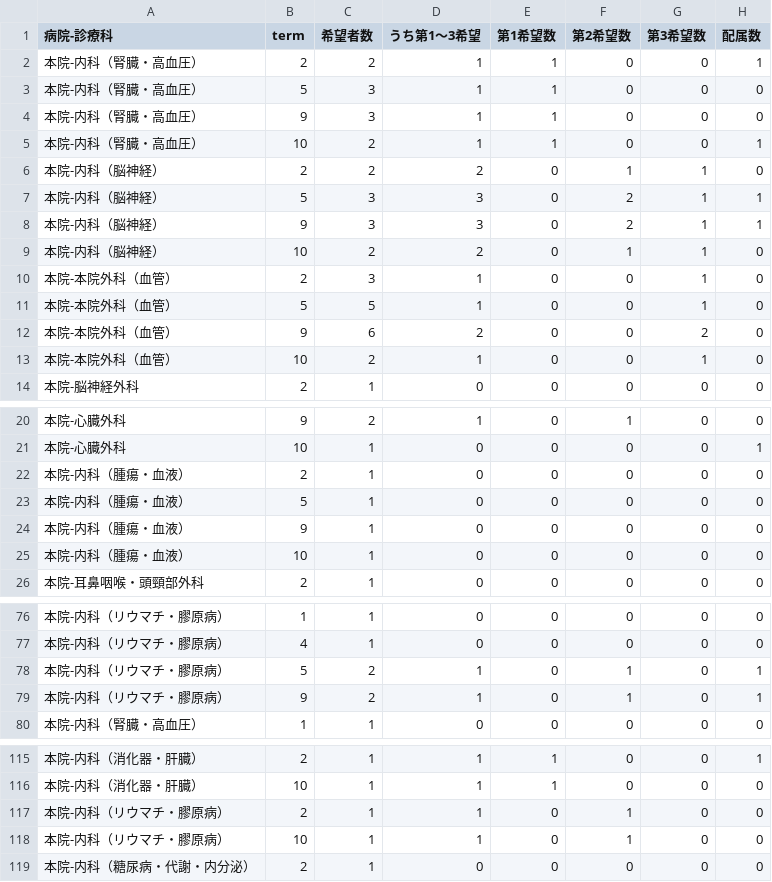
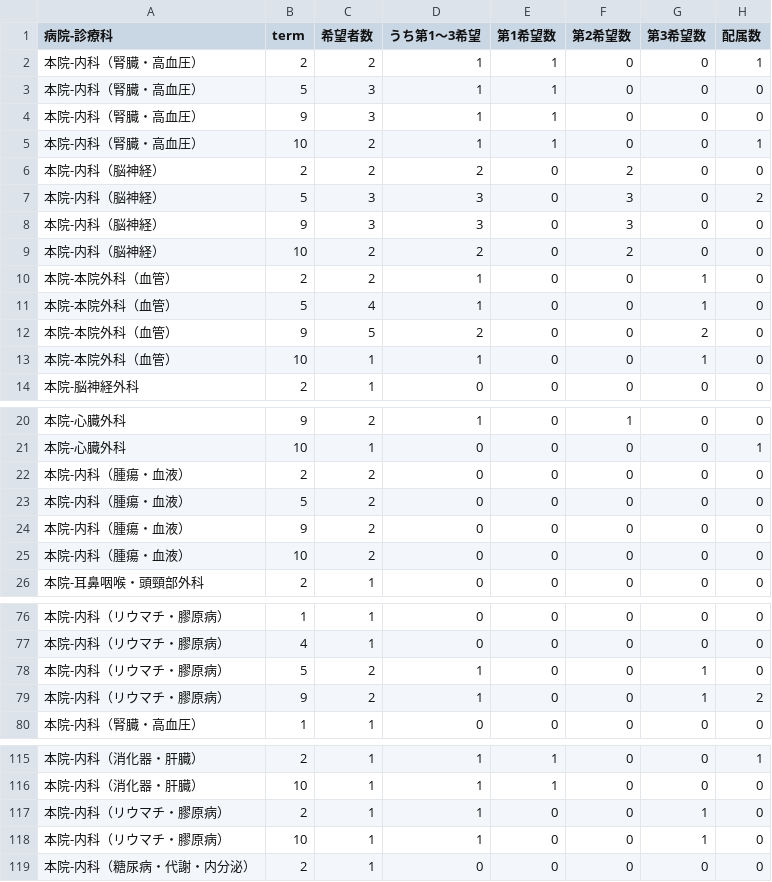
Before and after one commit to 9RmN/CCsimulator, a CSV file: department_summary.csv, drawn as a sheet; only a part is shown, gaps mark what is left out.

```diff
--- a/department_summary.csv
+++ b/department_summary.csv
@@ -5,10 +5,10 @@
 本院-内科（腎臓・高血圧）,10,2,1,1,0,0,1
-本院-内科（脳神経）,2,2,2,0,1,1,0
-本院-内科（脳神経）,5,3,3,0,2,1,1
-本院-内科（脳神経）,9,3,3,0,2,1,1
-本院-内科（脳神経）,10,2,2,0,1,1,0
-本院-本院外科（血管）,2,3,1,0,0,1,0
-本院-本院外科（血管）,5,5,1,0,0,1,0
-本院-本院外科（血管）,9,6,2,0,0,2,0
-本院-本院外科（血管）,10,2,1,0,0,1,0
+本院-内科（脳神経）,2,2,2,0,2,0,0
+本院-内科（脳神経）,5,3,3,0,3,0,2
+本院-内科（脳神経）,9,3,3,0,3,0,0
+本院-内科（脳神経）,10,2,2,0,2,0,0
+本院-本院外科（血管）,2,2,1,0,0,1,0
+本院-本院外科（血管）,5,4,1,0,0,1,0
+本院-本院外科（血管）,9,5,2,0,0,2,0
+本院-本院外科（血管）,10,1,1,0,0,1,0
 本院-脳神経外科,2,1,0,0,0,0,0
@@ -21,6 +21,6 @@
 本院-心臓外科,10,1,0,0,0,0,1
-本院-内科（腫瘍・血液）,2,1,0,0,0,0,0
-本院-内科（腫瘍・血液）,5,1,0,0,0,0,0
-本院-内科（腫瘍・血液）,9,1,0,0,0,0,0
-本院-内科（腫瘍・血液）,10,1,0,0,0,0,0
+本院-内科（腫瘍・血液）,2,2,0,0,0,0,0
+本院-内科（腫瘍・血液）,5,2,0,0,0,0,0
+本院-内科（腫瘍・血液）,9,2,0,0,0,0,0
+本院-内科（腫瘍・血液）,10,2,0,0,0,0,0
 本院-耳鼻咽喉・頭頸部外科,2,1,0,0,0,0,0
@@ -77,4 +77,4 @@
 本院-内科（リウマチ・膠原病）,4,1,0,0,0,0,0
-本院-内科（リウマチ・膠原病）,5,2,1,0,1,0,1
-本院-内科（リウマチ・膠原病）,9,2,1,0,1,0,1
+本院-内科（リウマチ・膠原病）,5,2,1,0,0,1,0
+本院-内科（リウマチ・膠原病）,9,2,1,0,0,1,2
 本院-内科（腎臓・高血圧）,1,1,0,0,0,0,0
@@ -116,4 +116,4 @@
 本院-内科（消化器・肝臓）,10,1,1,1,0,0,0
-本院-内科（リウマチ・膠原病）,2,1,1,0,1,0,0
-本院-内科（リウマチ・膠原病）,10,1,1,0,1,0,0
+本院-内科（リウマチ・膠原病）,2,1,1,0,0,1,0
+本院-内科（リウマチ・膠原病）,10,1,1,0,0,1,0
 本院-内科（糖尿病・代謝・内分泌）,2,1,0,0,0,0,0
```
Also changed, not shown: assignment_matrix.csv, assignment_with_unanswered.csv, 4 other files.
